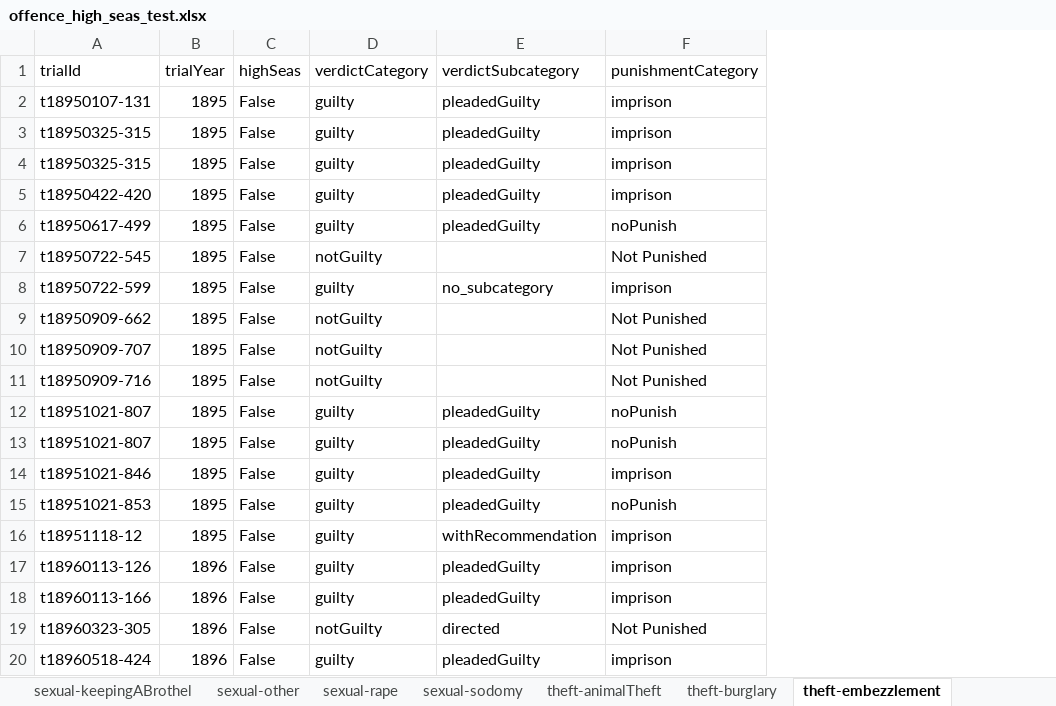
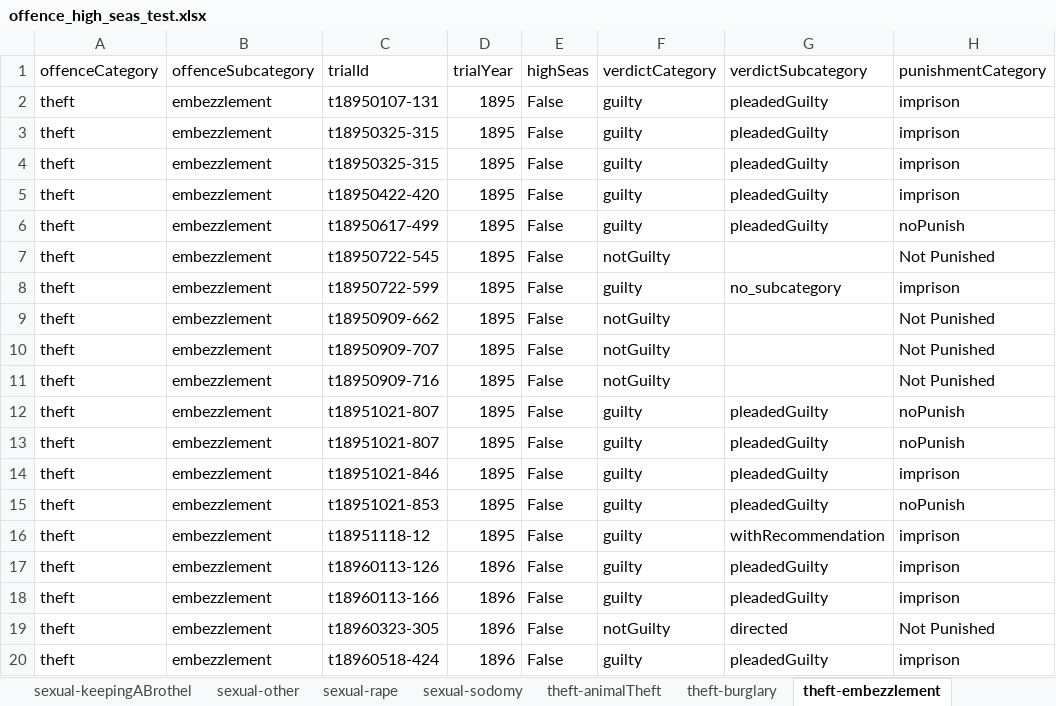
Before and after one commit to theturboturnip/oldbailey-analysis, an Excel workbook: offence_high_seas_test.xlsx, sheet theft-embezzlement, drawn as a sheet; only a part is shown; values as stored, in another font and other column widths than the file's, no borders; table styles not drawn; the diff names each change by its address in the sheet, - before the commit and + after, or states it on an @@ line.

Commit message:
Added full sheet with all offences, added offenceCategory/Subcategory columns

```diff
--- a/offence_high_seas_test.xlsx (sheet theft-embezzlement)
+++ b/offence_high_seas_test.xlsx (sheet theft-embezzlement)
+column A (offenceCategory), rows 2-11: all theft; rows 13-20: all theft
+column B (offenceSubcategory), rows 2-11: all embezzlement; rows 13-20: all embezzlement
@@ row 13 moved to row 12: theft @@
```
Also changed, not shown: sheet theft-burglary, sheet violentTheft-robbery, sheet deception-fraud, sheet theft-simpleLarceny, sheet theft-theftFromPlace, sheet deception-forgery, 36 more sheets, other sheet tabs, 1 other file.
